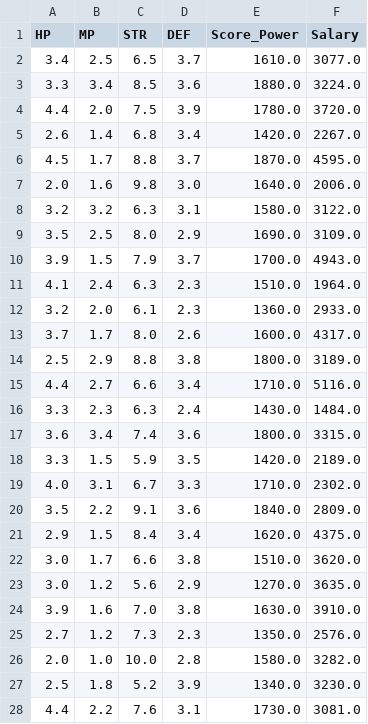
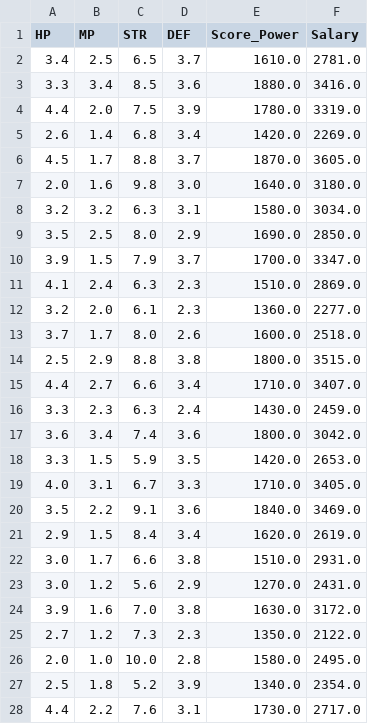
Before and after one commit to Kroumez/F1LBAIM, a CSV file: Clas_a.csv, drawn as a sheet; only a part is shown; the diff covers the shown part only.

Commit message:
Update Clas_a.csv

```diff
--- a/Clas_a.csv
+++ b/Clas_a.csv
@@ -1,28 +1,28 @@
 HP,MP,STR,DEF,Score_Power,Salary
-3.4,2.5,6.5,3.7,1610.0,3077.0
-3.3,3.4,8.5,3.6,1880.0,3224.0
-4.4,2.0,7.5,3.9,1780.0,3720.0
-2.6,1.4,6.8,3.4,1420.0,2267.0
-4.5,1.7,8.8,3.7,1870.0,4595.0
-2.0,1.6,9.8,3.0,1640.0,2006.0
-3.2,3.2,6.3,3.1,1580.0,3122.0
-3.5,2.5,8.0,2.9,1690.0,3109.0
-3.9,1.5,7.9,3.7,1700.0,4943.0
-4.1,2.4,6.3,2.3,1510.0,1964.0
-3.2,2.0,6.1,2.3,1360.0,2933.0
-3.7,1.7,8.0,2.6,1600.0,4317.0
-2.5,2.9,8.8,3.8,1800.0,3189.0
-4.4,2.7,6.6,3.4,1710.0,5116.0
-3.3,2.3,6.3,2.4,1430.0,1484.0
-3.6,3.4,7.4,3.6,1800.0,3315.0
-3.3,1.5,5.9,3.5,1420.0,2189.0
-4.0,3.1,6.7,3.3,1710.0,2302.0
-3.5,2.2,9.1,3.6,1840.0,2809.0
-2.9,1.5,8.4,3.4,1620.0,4375.0
-3.0,1.7,6.6,3.8,1510.0,3620.0
-3.0,1.2,5.6,2.9,1270.0,3635.0
-3.9,1.6,7.0,3.8,1630.0,3910.0
-2.7,1.2,7.3,2.3,1350.0,2576.0
-2.0,1.0,10.0,2.8,1580.0,3282.0
-2.5,1.8,5.2,3.9,1340.0,3230.0
-4.4,2.2,7.6,3.1,1730.0,3081.0
+3.4,2.5,6.5,3.7,1610.0,2781.0
+3.3,3.4,8.5,3.6,1880.0,3416.0
+4.4,2.0,7.5,3.9,1780.0,3319.0
+2.6,1.4,6.8,3.4,1420.0,2269.0
+4.5,1.7,8.8,3.7,1870.0,3605.0
+2.0,1.6,9.8,3.0,1640.0,3180.0
+3.2,3.2,6.3,3.1,1580.0,3034.0
+3.5,2.5,8.0,2.9,1690.0,2850.0
+3.9,1.5,7.9,3.7,1700.0,3347.0
+4.1,2.4,6.3,2.3,1510.0,2869.0
+3.2,2.0,6.1,2.3,1360.0,2277.0
+3.7,1.7,8.0,2.6,1600.0,2518.0
+2.5,2.9,8.8,3.8,1800.0,3515.0
+4.4,2.7,6.6,3.4,1710.0,3407.0
+3.3,2.3,6.3,2.4,1430.0,2459.0
+3.6,3.4,7.4,3.6,1800.0,3042.0
+3.3,1.5,5.9,3.5,1420.0,2653.0
+4.0,3.1,6.7,3.3,1710.0,3405.0
+3.5,2.2,9.1,3.6,1840.0,3469.0
+2.9,1.5,8.4,3.4,1620.0,2619.0
+3.0,1.7,6.6,3.8,1510.0,2931.0
+3.0,1.2,5.6,2.9,1270.0,2431.0
+3.9,1.6,7.0,3.8,1630.0,3172.0
+2.7,1.2,7.3,2.3,1350.0,2122.0
+2.0,1.0,10.0,2.8,1580.0,2495.0
+2.5,1.8,5.2,3.9,1340.0,2354.0
+4.4,2.2,7.6,3.1,1730.0,2717.0
```
Also changed, not shown: 72 edited cells elsewhere in this file.
